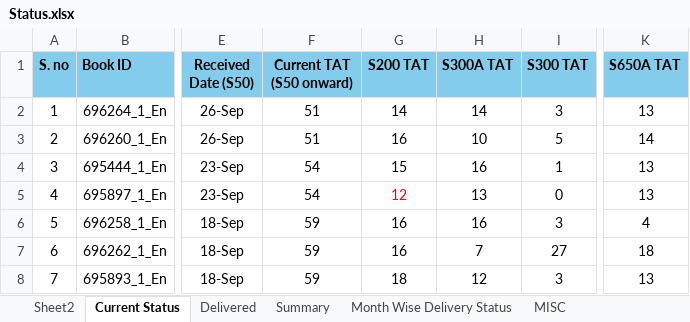
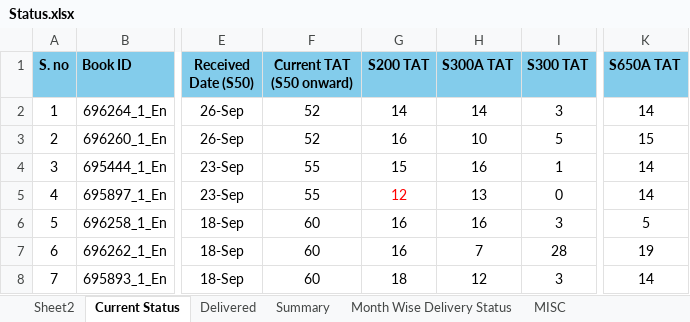
Before and after one commit to Gullu-puda/sn-dashboard, an Excel workbook: Status.xlsx, sheet Current Status, drawn as a sheet; only a part is shown, gaps mark what is left out; values as stored, in another font and other column widths than the file's, no borders; table styles not drawn; the diff covers the shown part only; the diff names each change by its address in the sheet, - before the commit and + after, or states it on an @@ line.

```diff
--- a/Status.xlsx (sheet Current Status)
+++ b/Status.xlsx (sheet Current Status)
-F2:F3 (Current TAT (S50 onward)): 51
+F2:F3 (Current TAT (S50 onward)): 52
-K2 (S650A TAT): 13
+K2 (S650A TAT): 14
-K3 (S650A TAT): 14
+K3 (S650A TAT): 15
-F4:F5 (Current TAT (S50 onward)): 54
+F4:F5 (Current TAT (S50 onward)): 55
-K4:K5 (S650A TAT): 13
+K4:K5 (S650A TAT): 14
-F6:F8 (Current TAT (S50 onward)): 59
+F6:F8 (Current TAT (S50 onward)): 60
-K6 (S650A TAT): 4
+K6 (S650A TAT): 5
-I7 (S300 TAT): 27
+I7 (S300 TAT): 28
-K7 (S650A TAT): 18
+K7 (S650A TAT): 19
-K8 (S650A TAT): 13
+K8 (S650A TAT): 14
```
Also changed, not shown: 3 added rows, 89 edited cells and cell formats elsewhere in this sheet, sheet MISC, sheet Summary, sheet Delivered, formulas that keep their value, 1 other file.
